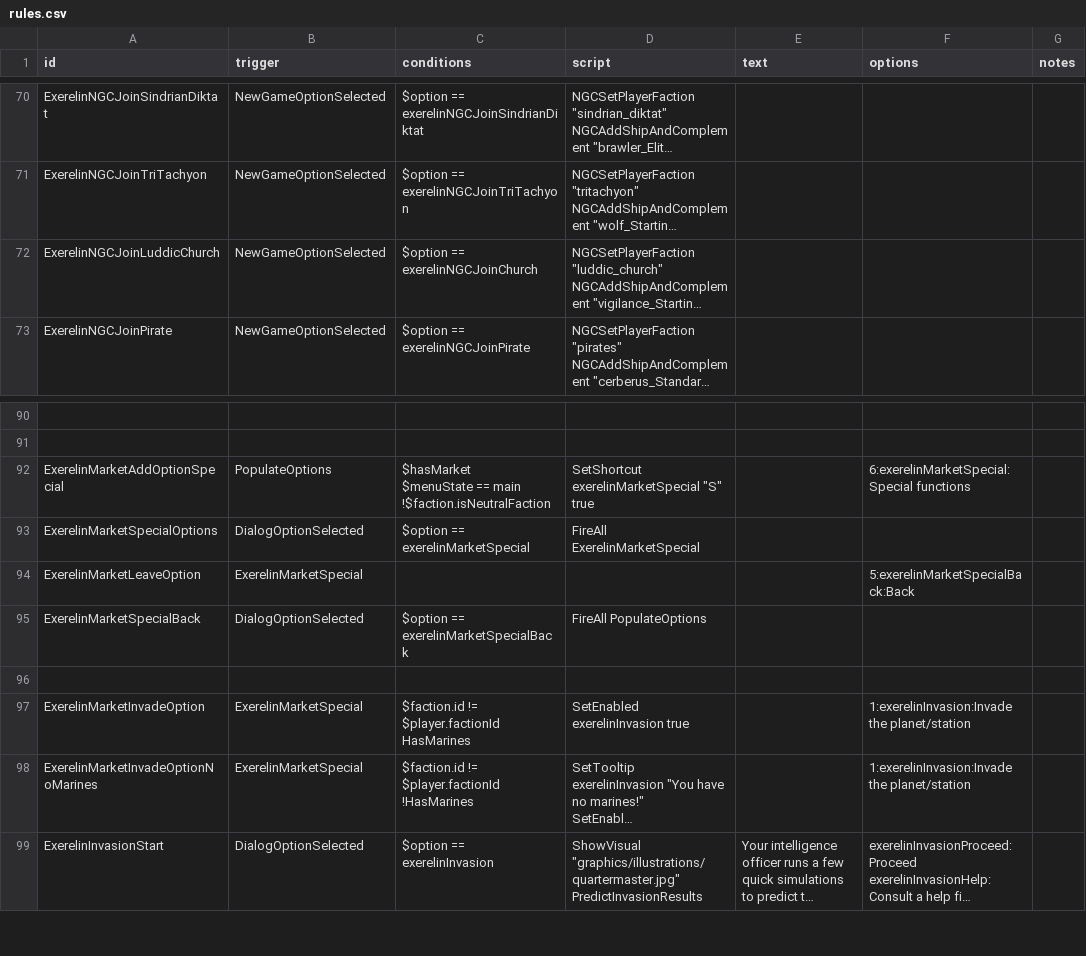
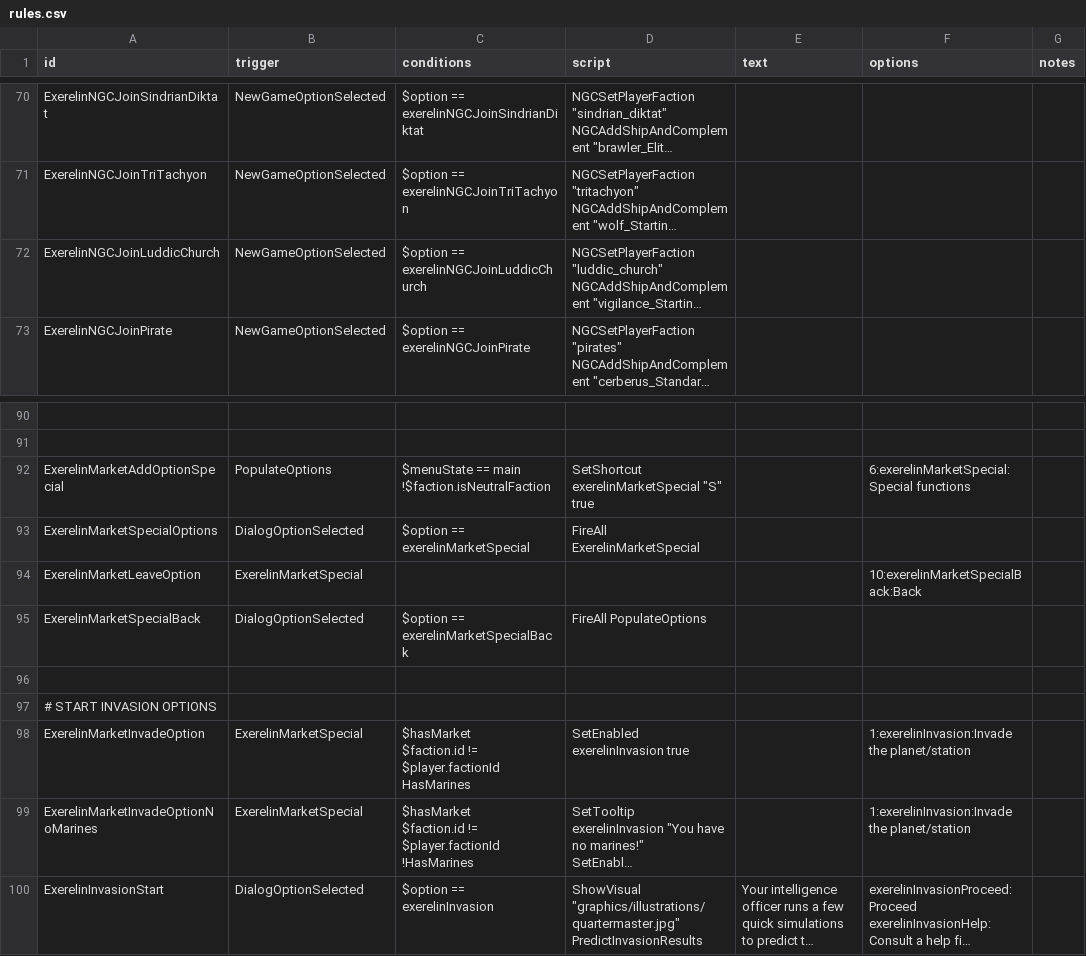
Before and after one commit to Histidine91/Nexerelin, a CSV file: data/campaign/rules.csv, drawn as a sheet; only a part is shown, gaps mark what is left out; long unchanged cells end in …; addresses are those after the commit; ↵ is a line break in a cell; the diff covers the shown part only; the diff names each change by its address in the sheet, - before the commit and + after, or states it on an @@ line.

Commit message:
More stuff * Add victory events * Successful invasions give XP * Diplomacy event frequency is based on number of factions still alive * Add faction market directory under special options * Tweak starcrossed event effects a bit; lower chance * Tweak marine casualty calculation to be less linear

```diff
--- a/data/campaign/rules.csv
+++ b/data/campaign/rules.csv
-C72 (conditions): $option == exerelinNGCJoinChurch
+C72 (conditions): $option == exerelinNGCJoinLuddicChurch
-C92 (conditions): $hasMarket ↵ $menuState ==…
+C92 (conditions): $menuState ==…
-F94 (options): 5:exerelinMarketSpecialBack:Back
+F94 (options): 10:exerelinMarketSpecialBack:Back
+row 97: # START INVASION OPTIONS
-C98 (conditions): $faction.id !=…
+C98 (conditions): $hasMarket ↵ $faction.id !=…
-C99 (conditions): $faction.id !=…
+C99 (conditions): $hasMarket ↵ $faction.id !=…
```
Also changed, not shown: 42 added rows elsewhere in this file, data/campaign/reports.csv, 12 other files.
